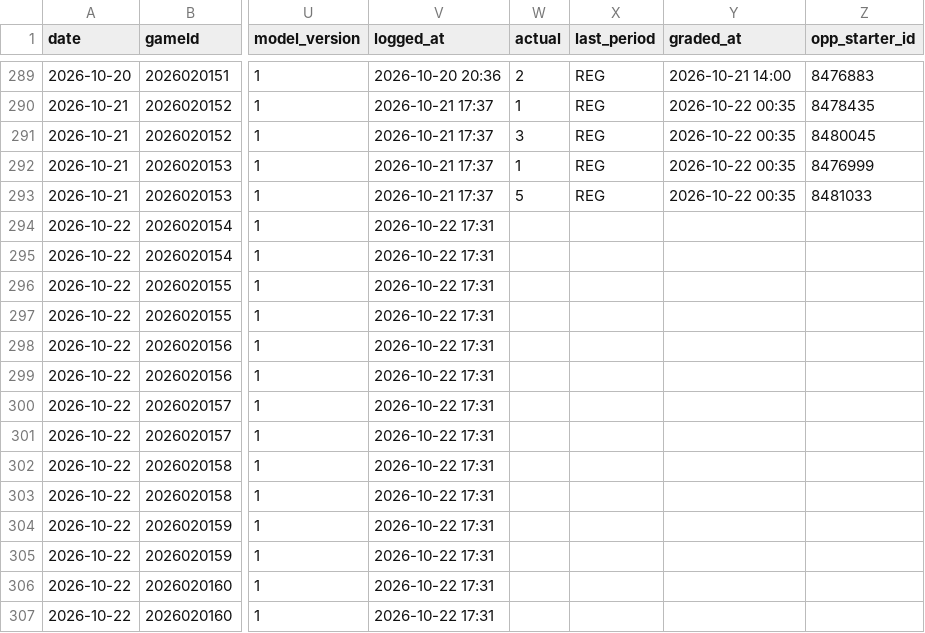
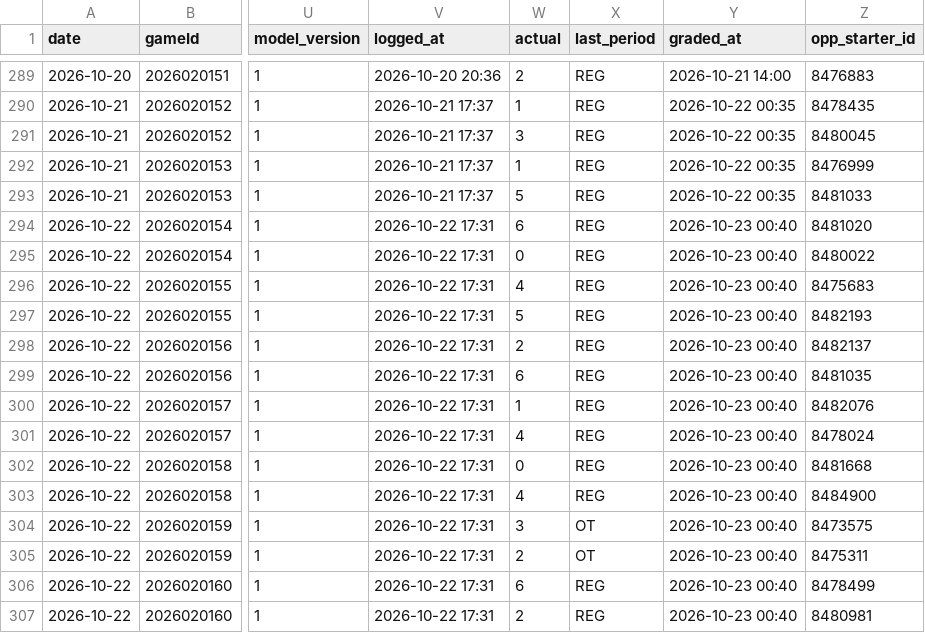
Before and after one commit to Johnbrick123/nhl-unders, a CSV file: monitor/log_2026-27.csv, drawn as a sheet; only a part is shown, gaps mark what is left out; the diff covers the shown part only; the diff names each change by its address in the sheet, - before the commit and + after, or states it on an @@ line.

```diff
--- a/monitor/log_2026-27.csv
+++ b/monitor/log_2026-27.csv
-W294 (actual): (empty)
+W294 (actual): 6
-X294:X303 (last_period): (empty)
+X294:X303 (last_period): REG
-Y294:Y307 (graded_at): (empty)
+Y294:Y307 (graded_at): 2026-10-23 00:40
-Z294 (opp_starter_id): (empty)
+Z294 (opp_starter_id): 8481020
-W295 (actual): (empty)
+W295 (actual): 0
-Z295 (opp_starter_id): (empty)
+Z295 (opp_starter_id): 8480022
-W296 (actual): (empty)
+W296 (actual): 4
-Z296 (opp_starter_id): (empty)
+Z296 (opp_starter_id): 8475683
-W297 (actual): (empty)
+W297 (actual): 5
-Z297 (opp_starter_id): (empty)
+Z297 (opp_starter_id): 8482193
-W298 (actual): (empty)
+W298 (actual): 2
-Z298 (opp_starter_id): (empty)
+Z298 (opp_starter_id): 8482137
-W299 (actual): (empty)
+W299 (actual): 6
-Z299 (opp_starter_id): (empty)
+Z299 (opp_starter_id): 8481035
-W300 (actual): (empty)
+W300 (actual): 1
-Z300 (opp_starter_id): (empty)
+Z300 (opp_starter_id): 8482076
-W301 (actual): (empty)
+W301 (actual): 4
-Z301 (opp_starter_id): (empty)
+Z301 (opp_starter_id): 8478024
-W302 (actual): (empty)
+W302 (actual): 0
-Z302 (opp_starter_id): (empty)
+Z302 (opp_starter_id): 8481668
-W303 (actual): (empty)
+W303 (actual): 4
-Z303 (opp_starter_id): (empty)
+Z303 (opp_starter_id): 8484900
-W304 (actual): (empty)
+W304 (actual): 3
-X304:X305 (last_period): (empty)
+X304:X305 (last_period): OT
-Z304 (opp_starter_id): (empty)
+Z304 (opp_starter_id): 8473575
-W305 (actual): (empty)
+W305 (actual): 2
-Z305 (opp_starter_id): (empty)
+Z305 (opp_starter_id): 8475311
-W306 (actual): (empty)
+W306 (actual): 6
-X306:X307 (last_period): (empty)
+X306:X307 (last_period): REG
-Z306 (opp_starter_id): (empty)
+Z306 (opp_starter_id): 8478499
-W307 (actual): (empty)
+W307 (actual): 2
-Z307 (opp_starter_id): (empty)
+Z307 (opp_starter_id): 8480981
```
Also changed, not shown: 4 added rows and 30 edited cells elsewhere in this file, 4 other files.
